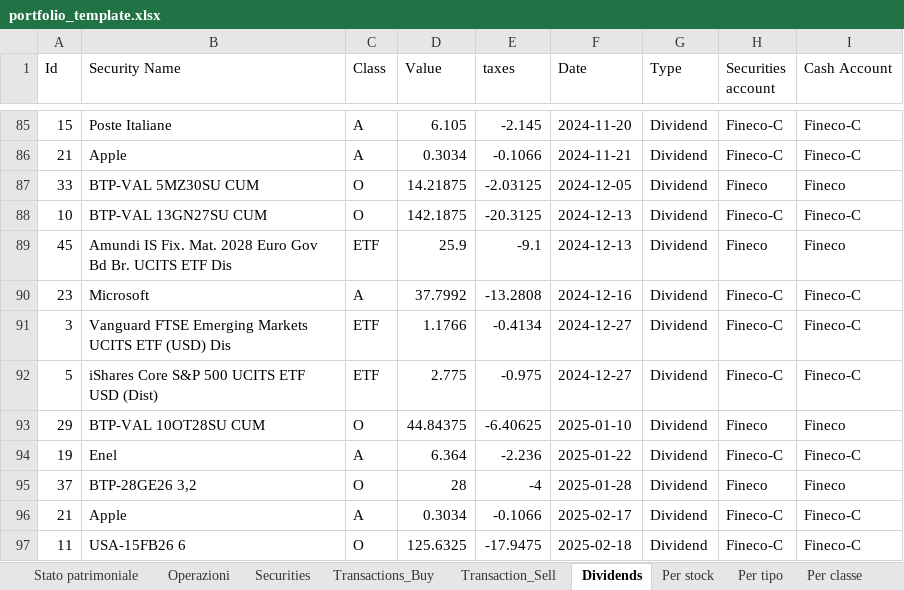
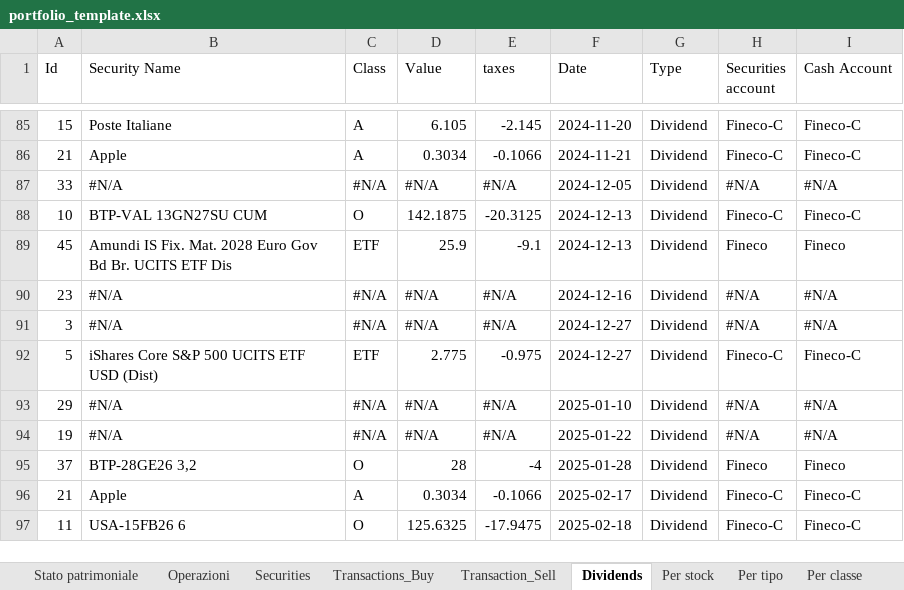
Before and after one commit to pamontag-org-ghe/portfolio-tracker-web, an Excel workbook: docs/assets/portfolio_template.xlsx, sheet Dividends, drawn as a sheet; only a part is shown, gaps mark what is left out; values as stored, in another font and other column widths than the file's, no cell formats; the diff covers the shown part only; the diff names each change by its address in the sheet, - before the commit and + after, or states it on an @@ line.

```diff
--- a/docs/assets/portfolio_template.xlsx (sheet Dividends)
+++ b/docs/assets/portfolio_template.xlsx (sheet Dividends)
-B87 (Security Name): BTP-VAL 5MZ30SU CUM
+B87 (Security Name): #N/A
-C87 (Class): O
+C87 (Class): #N/A
-D87 (Value): 14.21875
+D87 (Value): #N/A
-E87 (taxes): -2.03125
+E87 (taxes): #N/A
-H87 (Securities account): Fineco
+H87 (Securities account): #N/A
-I87 (Cash Account): Fineco
+I87 (Cash Account): #N/A
-B90 (Security Name): Microsoft
+B90 (Security Name): #N/A
-C90 (Class): A
+C90 (Class): #N/A
-D90 (Value): 37.7992
+D90 (Value): #N/A
-E90 (taxes): -13.2808
+E90 (taxes): #N/A
-H90:H91 (Securities account): Fineco-C
+H90:H91 (Securities account): #N/A
-I90:I91 (Cash Account): Fineco-C
+I90:I91 (Cash Account): #N/A
-B91 (Security Name): Vanguard FTSE Emerging Markets UCITS ETF (USD) Dis
+B91 (Security Name): #N/A
-C91 (Class): ETF
+C91 (Class): #N/A
-D91 (Value): 1.1766
+D91 (Value): #N/A
-E91 (taxes): -0.4134
+E91 (taxes): #N/A
-B93 (Security Name): BTP-VAL 10OT28SU CUM
+B93 (Security Name): #N/A
-C93 (Class): O
+C93 (Class): #N/A
-D93 (Value): 44.84375
+D93 (Value): #N/A
-E93 (taxes): -6.40625
+E93 (taxes): #N/A
-H93 (Securities account): Fineco
+H93 (Securities account): #N/A
-I93 (Cash Account): Fineco
+I93 (Cash Account): #N/A
-B94 (Security Name): Enel
+B94 (Security Name): #N/A
-C94 (Class): A
+C94 (Class): #N/A
-D94 (Value): 6.364
+D94 (Value): #N/A
-E94 (taxes): -2.236
+E94 (taxes): #N/A
-H94 (Securities account): Fineco-C
+H94 (Securities account): #N/A
-I94 (Cash Account): Fineco-C
+I94 (Cash Account): #N/A
```
Also changed, not shown: 432 edited cells elsewhere in this sheet, sheet Stato patrimoniale, sheet Transactions_Buy, sheet Per stock, sheet Operazioni, sheet ValuteAutoDownload, sheet Transaction_Sell, 13 more sheets, cell formats, formulas that keep their value, charts or pictures, 21 other files.
